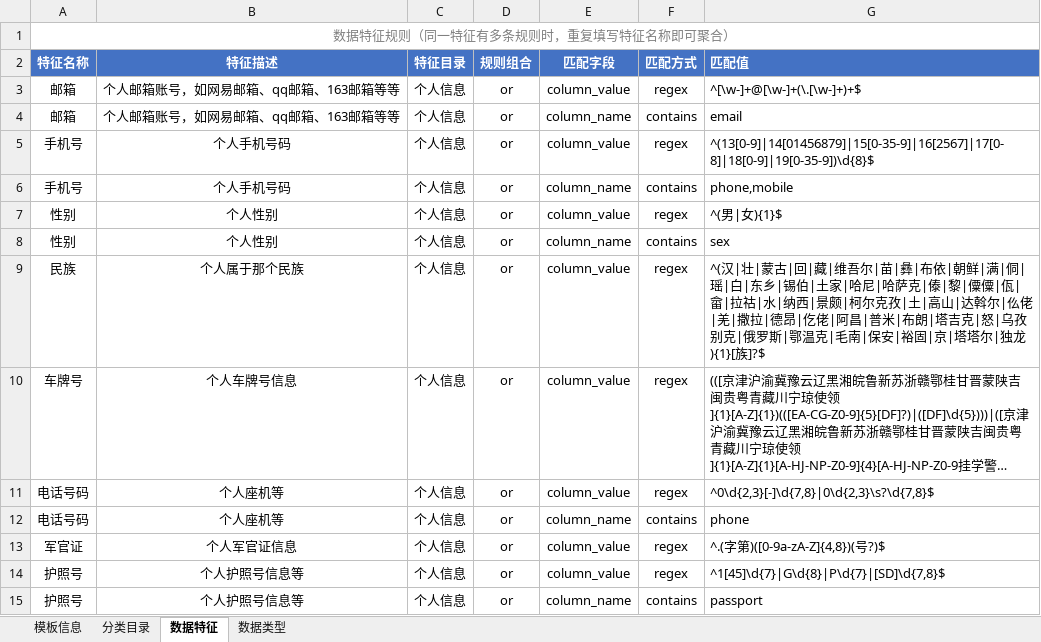
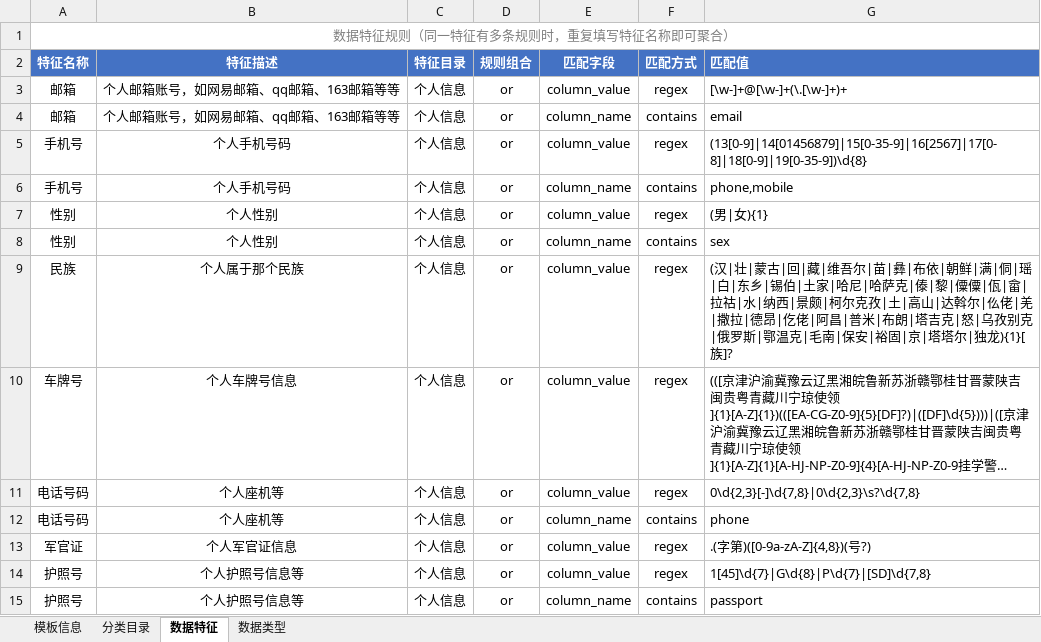
Before and after one commit to HaoY-l/mdcgs, an Excel workbook: TemplateExamples/通用模版.xlsx, sheet 数据特征, drawn as a sheet; only a part is shown; long unchanged cells end in …; values as stored, in another font and other column widths than the file's, no borders; the diff covers the shown part only; the diff names each change by its address in the sheet, - before the commit and + after, or states it on an @@ line.

```diff
--- a/TemplateExamples/通用模版.xlsx (sheet 数据特征)
+++ b/TemplateExamples/通用模版.xlsx (sheet 数据特征)
-G3 (匹配值): ^[\w-]+@[\w-]+(\.[\w-]+)+$
+G3 (匹配值): [\w-]+@[\w-]+(\.[\w-]+)+
-G5 (匹配值): ^(13[0-9]|14[01456879]|15[0-35-9]|16[2567]|17[0-8]|18[0-9]|19[0-35-9])\d{8}$
+G5 (匹配值): (13[0-9]|14[01456879]|15[0-35-9]|16[2567]|17[0-8]|18[0-9]|19[0-35-9])\d{8}
-G7 (匹配值): ^(男|女){1}$
+G7 (匹配值): (男|女){1}
-G9 (匹配值): ^(汉|壮|蒙古|回|藏|维吾尔|苗|彝|布依|朝鲜|满|侗|瑶|白|东乡|锡伯|土家|哈尼|哈萨克|傣|黎|僳僳|佤|畲|拉祜|水|纳西|景颇|柯尔克孜|土|高山|达斡尔|仫佬|羌|撒拉|德昂|仡佬|阿昌|普米|布朗|塔吉克|怒|乌孜别克|俄罗斯|鄂温克|毛南|保安|裕固|京|塔塔尔|独龙){1}[族]?$
+G9 (匹配值): (汉|壮|蒙古|回|藏|维吾尔|苗|彝|布依|朝鲜|满|侗|瑶|白|东乡|锡伯|土家|哈尼|哈萨克|傣|黎|僳僳|佤|畲|拉祜|水|纳西|景颇|柯尔克孜|土|高山|达斡尔|仫佬|羌|撒拉|德昂|仡佬|阿昌|普米|布朗|塔吉克|怒|乌孜别克|俄罗斯|鄂温克|毛南|保安|裕固|京|塔塔尔|独龙){1}[族]?
-G11 (匹配值): ^0\d{2,3}[-]\d{7,8}|0\d{2,3}\s?\d{7,8}$
+G11 (匹配值): 0\d{2,3}[-]\d{7,8}|0\d{2,3}\s?\d{7,8}
-G13 (匹配值): ^.(字第)([0-9a-zA-Z]{4,8})(号?)$
+G13 (匹配值): .(字第)([0-9a-zA-Z]{4,8})(号?)
-G14 (匹配值): ^1[45]\d{7}|G\d{8}|P\d{7}|[SD]\d{7,8}$
+G14 (匹配值): 1[45]\d{7}|G\d{8}|P\d{7}|[SD]\d{7,8}
```
Also changed, not shown: 52 edited cells elsewhere in this sheet, TemplateExamples/医疗行业模版.xlsx, 5 other files.
